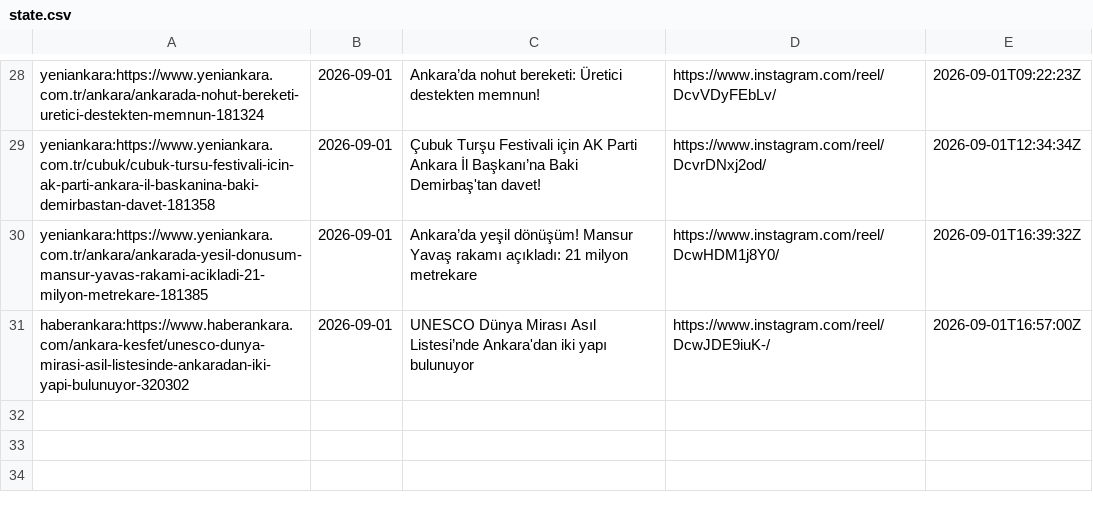
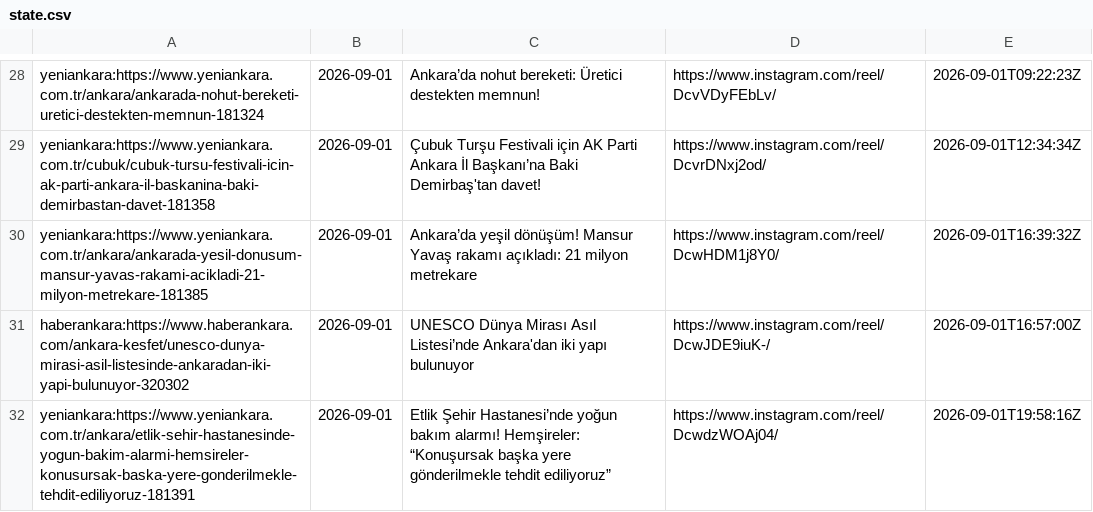
Before and after one commit to beachturk/6saniyedeankara-pipeline, a CSV file: projects/ankara/state.csv, drawn as a sheet; only a part is shown, gaps mark what is left out; the diff names each change by its address in the sheet, - before the commit and + after, or states it on an @@ line.

```diff
--- a/projects/ankara/state.csv
+++ b/projects/ankara/state.csv
+row 32: yeniankara:https://www.yeniankara.com.tr/ankara/etlik-sehir-hastanesinde-yogun-bakim-alarmi-hemsireler-konusursak-baska-yere-gonderilmekle-tehdit-ediliyoruz-181391 | 2026-09-01 | Etlik Şehir Hastanesi’nde yoğun bakım alarmı! Hemşireler: “Konuşursak başka yere gönderilmekle tehdit ediliyoruz” | https://www.instagram.com/reel/DcwdzWOAj04/ | 2026-09-01T19:58:16Z
```
